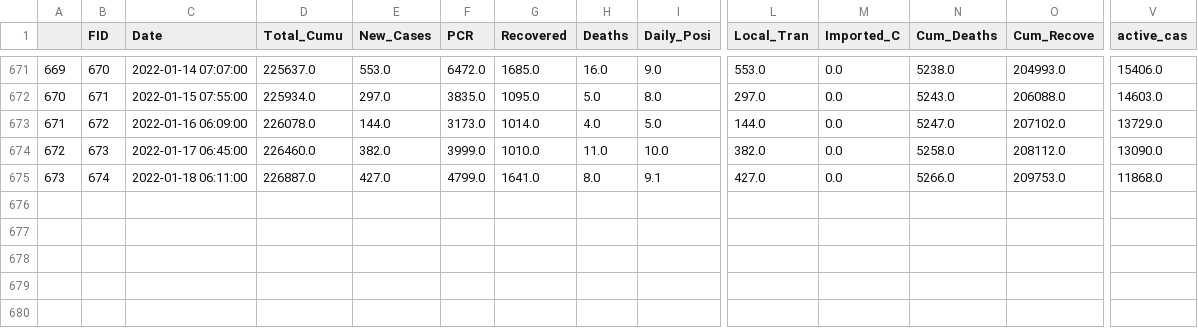
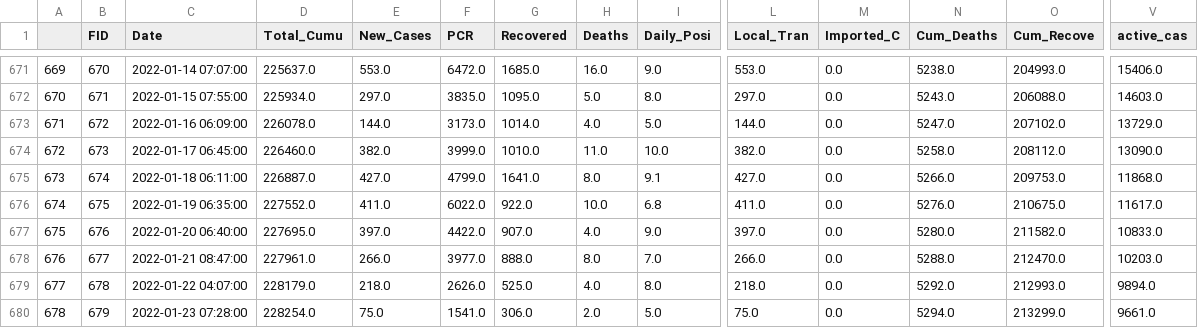
Before and after one commit to African-Surveyors-Connect/Zimbabwe-COVID-19-Data, a CSV file: time_series_data/daily_cumulative_records.csv, drawn as a sheet; only a part is shown, gaps mark what is left out; rows hold the shown columns only; the diff names each change by its address in the sheet, - before the commit and + after, or states it on an @@ line.

```diff
--- a/time_series_data/daily_cumulative_records.csv
+++ b/time_series_data/daily_cumulative_records.csv
+row 676: 674 | 675 | 2022-01-19 06:35:00 | 227552.0 | 411.0 | 6022.0 | 922.0 | 10.0 | 6.8 | 411.0 | 0.0 | 5276.0 | 210675.0 | 11617.0
+row 677: 675 | 676 | 2022-01-20 06:40:00 | 227695.0 | 397.0 | 4422.0 | 907.0 | 4.0 | 9.0 | 397.0 | 0.0 | 5280.0 | 211582.0 | 10833.0
+row 678: 676 | 677 | 2022-01-21 08:47:00 | 227961.0 | 266.0 | 3977.0 | 888.0 | 8.0 | 7.0 | 266.0 | 0.0 | 5288.0 | 212470.0 | 10203.0
+row 679: 677 | 678 | 2022-01-22 04:07:00 | 228179.0 | 218.0 | 2626.0 | 525.0 | 4.0 | 8.0 | 218.0 | 0.0 | 5292.0 | 212993.0 | 9894.0
+row 680: 678 | 679 | 2022-01-23 07:28:00 | 228254.0 | 75.0 | 1541.0 | 306.0 | 2.0 | 5.0 | 75.0 | 0.0 | 5294.0 | 213299.0 | 9661.0
```
Also changed, not shown: Provincial/current_prov_stats.csv, time_series_data/daily_provincial_records.csv, 1 other file.
